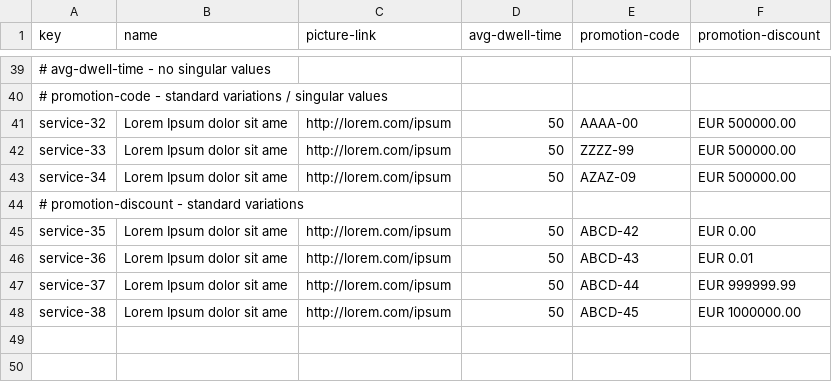
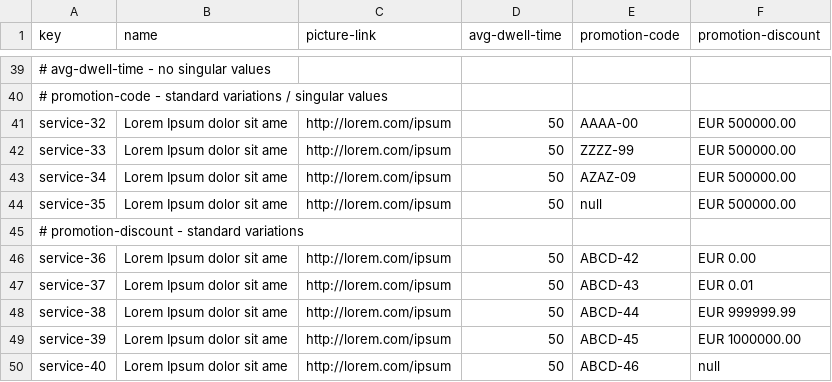
Before and after one commit to mquirosq/Acme-ANS-D04, a CSV file: src/main/resources/WEB-INF/data/sample/service.csv, drawn as a sheet; only a part is shown, gaps mark what is left out.

Commit message:
Add optional values for Service testing data

```diff
--- a/src/main/resources/WEB-INF/data/sample/service.csv
+++ b/src/main/resources/WEB-INF/data/sample/service.csv
@@ -43,6 +43,8 @@ service-33,Lorem Ipsum dolor sit ame,http://lorem.com/ipsum,50,ZZZZ-99,EUR 50000
 service-34,Lorem Ipsum dolor sit ame,http://lorem.com/ipsum,50,AZAZ-09,EUR 500000.00
+service-35,Lorem Ipsum dolor sit ame,http://lorem.com/ipsum,50,null,EUR 500000.00
 # promotion-discount - standard variations
-service-35,Lorem Ipsum dolor sit ame,http://lorem.com/ipsum,50,ABCD-42,EUR 0.00
-service-36,Lorem Ipsum dolor sit ame,http://lorem.com/ipsum,50,ABCD-43,EUR 0.01
-service-37,Lorem Ipsum dolor sit ame,http://lorem.com/ipsum,50,ABCD-44,EUR 999999.99
-service-38,Lorem Ipsum dolor sit ame,http://lorem.com/ipsum,50,ABCD-45,EUR 1000000.00
+service-36,Lorem Ipsum dolor sit ame,http://lorem.com/ipsum,50,ABCD-42,EUR 0.00
+service-37,Lorem Ipsum dolor sit ame,http://lorem.com/ipsum,50,ABCD-43,EUR 0.01
+service-38,Lorem Ipsum dolor sit ame,http://lorem.com/ipsum,50,ABCD-44,EUR 999999.99
+service-39,Lorem Ipsum dolor sit ame,http://lorem.com/ipsum,50,ABCD-45,EUR 1000000.00
+service-40,Lorem Ipsum dolor sit ame,http://lorem.com/ipsum,50,ABCD-46,null
```
